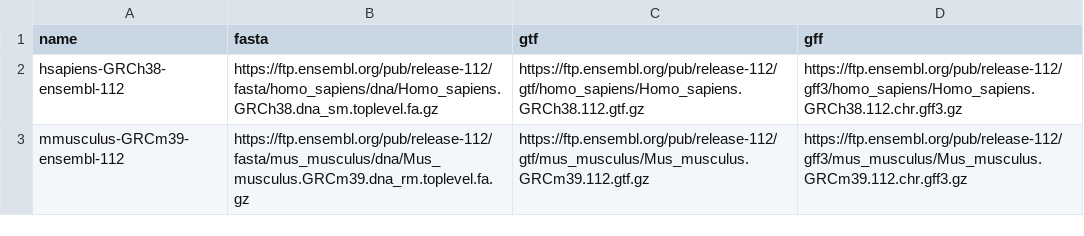
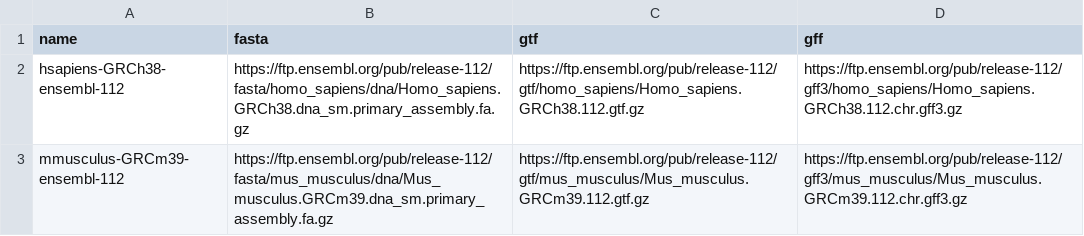
Before and after one commit to tavareshugo/smk-indexer, a CSV file: config/genomes.csv, drawn as a sheet.

Commit message:
use primary assembly

```diff
--- a/config/genomes.csv
+++ b/config/genomes.csv
@@ -1,3 +1,3 @@
 name,fasta,gtf,gff
-hsapiens-GRCh38-ensembl-112,https://ftp.ensembl.org/pub/release-112/fasta/homo_sapiens/dna/Homo_sapiens.GRCh38.dna_sm.toplevel.fa.gz,https://ftp.ensembl.org/pub/release-112/gtf/homo_sapiens/Homo_sapiens.GRCh38.112.gtf.gz,https://ftp.ensembl.org/pub/release-112/gff3/homo_sapiens/Homo_sapiens.GRCh38.112.chr.gff3.gz
-mmusculus-GRCm39-ensembl-112,https://ftp.ensembl.org/pub/release-112/fasta/mus_musculus/dna/Mus_musculus.GRCm39.dna_rm.toplevel.fa.gz,https://ftp.ensembl.org/pub/release-112/gtf/mus_musculus/Mus_musculus.GRCm39.112.gtf.gz,https://ftp.ensembl.org/pub/release-112/gff3/mus_musculus/Mus_musculus.GRCm39.112.chr.gff3.gz
+hsapiens-GRCh38-ensembl-112,https://ftp.ensembl.org/pub/release-112/fasta/homo_sapiens/dna/Homo_sapiens.GRCh38.dna_sm.primary_assembly.fa.gz,https://ftp.ensembl.org/pub/release-112/gtf/homo_sapiens/Homo_sapiens.GRCh38.112.gtf.gz,https://ftp.ensembl.org/pub/release-112/gff3/homo_sapiens/Homo_sapiens.GRCh38.112.chr.gff3.gz
+mmusculus-GRCm39-ensembl-112,https://ftp.ensembl.org/pub/release-112/fasta/mus_musculus/dna/Mus_musculus.GRCm39.dna_sm.primary_assembly.fa.gz,https://ftp.ensembl.org/pub/release-112/gtf/mus_musculus/Mus_musculus.GRCm39.112.gtf.gz,https://ftp.ensembl.org/pub/release-112/gff3/mus_musculus/Mus_musculus.GRCm39.112.chr.gff3.gz
```
